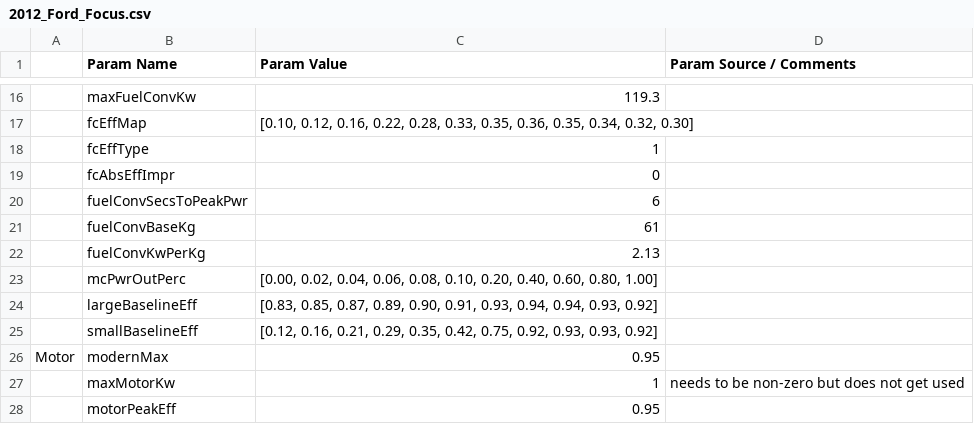
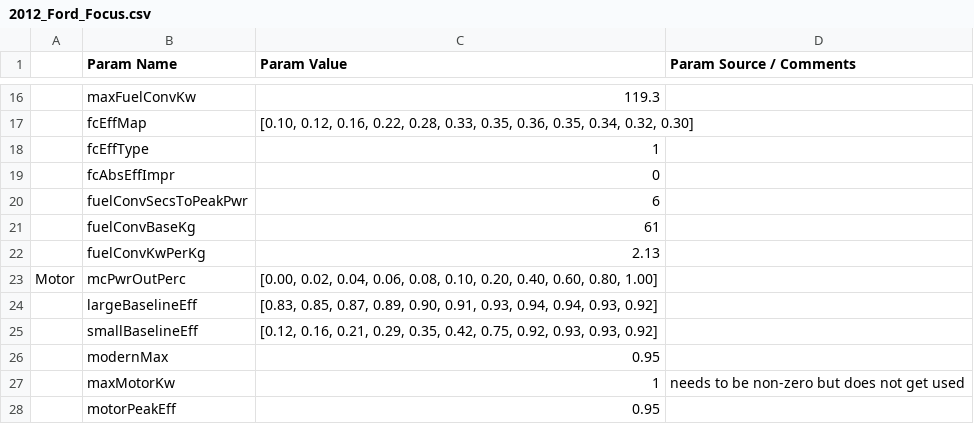
Before and after one commit to NREL/fastsim, a CSV file: fastsim/resources/vehdb/2012_Ford_Focus.csv, drawn as a sheet; only a part is shown, gaps mark what is left out; the diff names each change by its address in the sheet, - before the commit and + after, or states it on an @@ line.

```diff
--- a/fastsim/resources/vehdb/2012_Ford_Focus.csv
+++ b/fastsim/resources/vehdb/2012_Ford_Focus.csv
-A23: (empty)
+A23: Motor
-A26: Motor
+A26: (empty)
```
Also changed, not shown: fastsim/resources/vehdb/template.csv.
